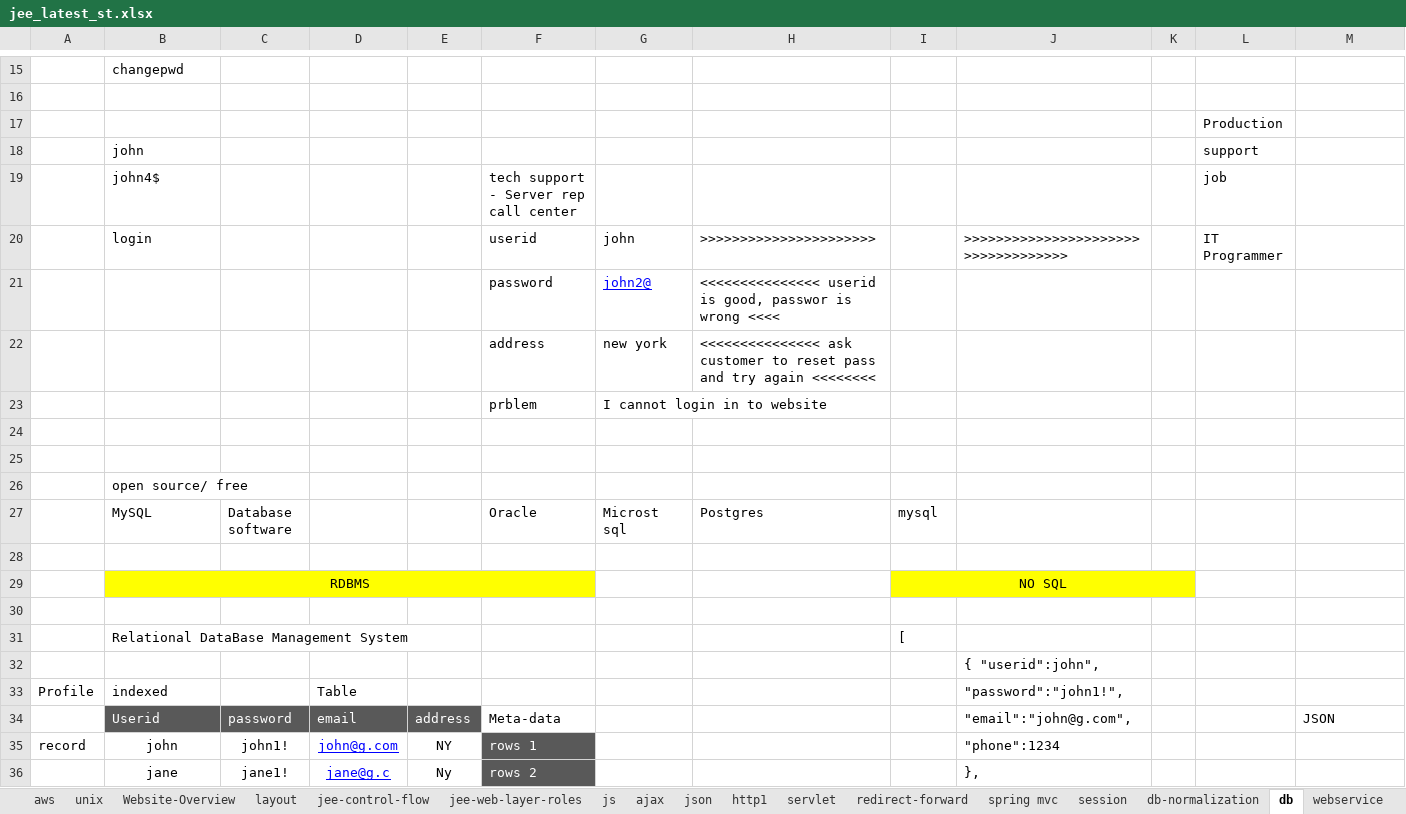
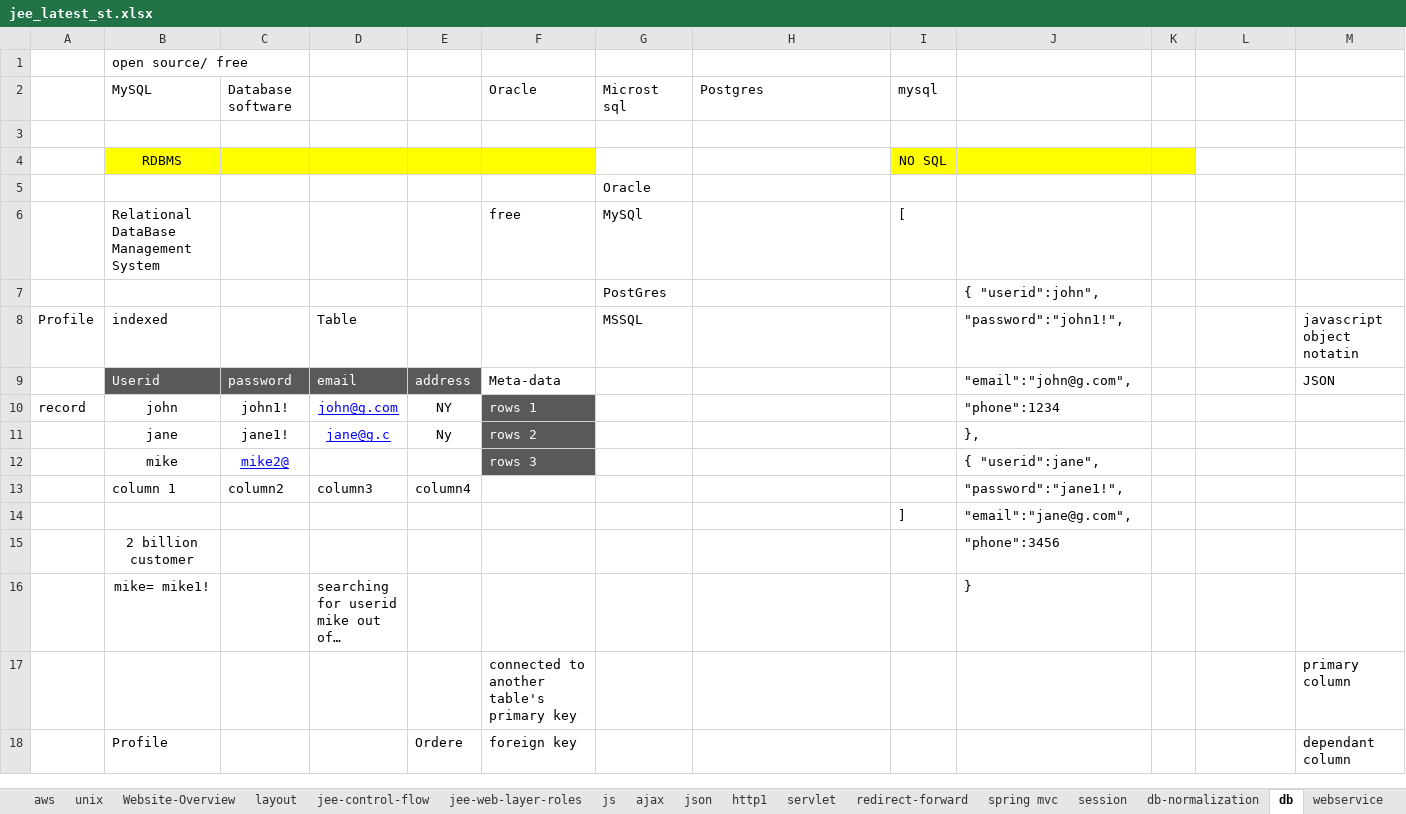
Before and after one commit to thinkcodegravity/jeemar, an Excel workbook: jee_latest_st.xlsx, sheet db, drawn as a sheet; only a part is shown, gaps mark what is left out; the shorter side is filled out with more unchanged rows; long unchanged cells end in …; values as stored, in another font and other column widths than the file's, no borders; removed rows and columns are numbered as before the commit, all else as after; rows hold the shown columns only; the diff covers the shown part only; the diff names each change by its address in the sheet, - before the commit and + after, or states it on an @@ line.

```diff
--- a/jee_latest_st.xlsx (sheet db)
+++ b/jee_latest_st.xlsx (sheet db)
-row 15:  | changepwd
-row 16: (empty)
-row 17:  |  |  |  |  |  |  |  |  |  |  | Production
-row 18:  | john |  |  |  |  |  |  |  |  |  | support
-row 19:  | john4$ |  |  |  | tech support - Server rep call center |  |  |  |  |  | job
-row 20:  | login |  |  |  | userid | john | >>>>>>>>>>>>>>>>>>>>>> |  | >>>>>>>>>>>>>>>>>>>>>>>>>>>>>>>>>>> |  | IT Programmer
-row 21:  |  |  |  |  | password | john2@ | <<<<<<<<<<<<<<< userid is good, passwor is wrong <<<<
-row 22:  |  |  |  |  | address | new york | <<<<<<<<<<<<<<< ask customer to reset pass and try again <<<<<<<<
-row 23:  |  |  |  |  | prblem | I cannot login in to website
-row 24: (empty)
-row 25: (empty)
-B29:F29 merged
-I29:K29 merged
-G5 (Microst sql): (empty)
+G5 (Microst sql): Oracle
-F6 (Oracle): (empty)
+F6 (Oracle): free
-G6 (Microst sql): (empty)
+G6 (Microst sql): MySQl
-G7 (Microst sql): (empty)
+G7 (Microst sql): PostGres
-G8 (Microst sql): (empty)
+G8 (Microst sql): MSSQL
-M8: (empty)
+M8: javascript object notatin
```
Also changed, not shown: 177 added rows, 202 removed rows, 5 edited cells and cell formats elsewhere in this sheet, sheet jee-control-flow, 5 other files.
